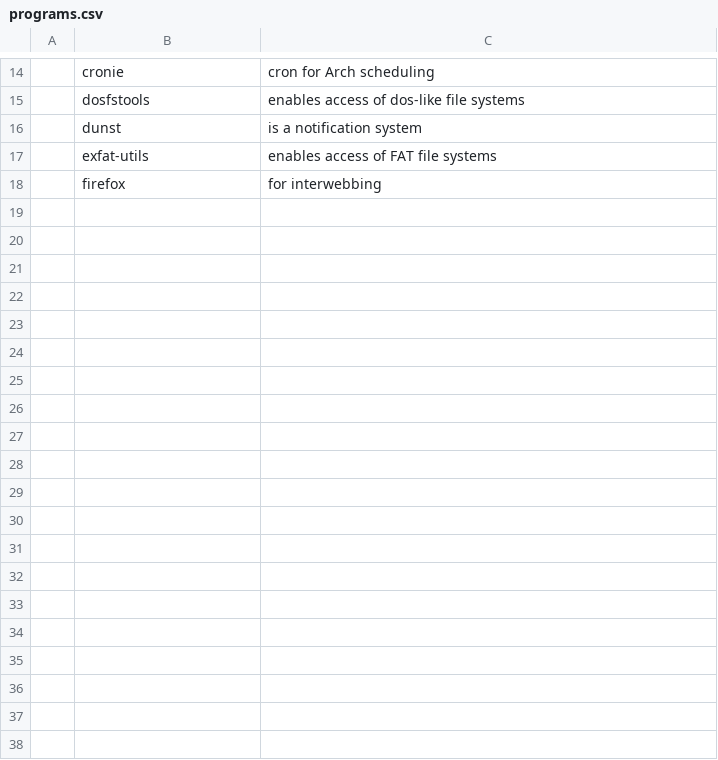
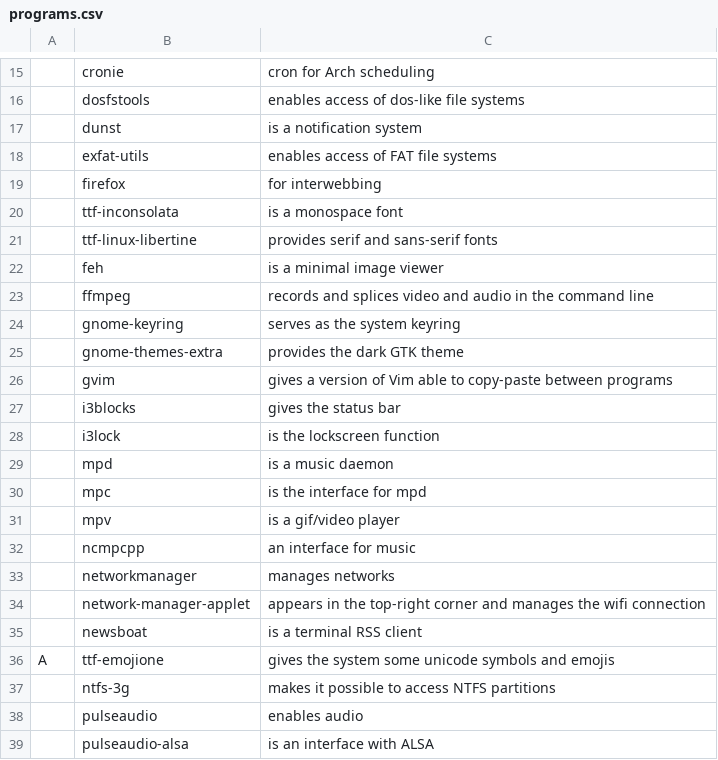
Before and after one commit to Aarleks/dots-installer, a CSV file: programs.csv, drawn as a sheet; only a part is shown, gaps mark what is left out; the diff covers the shown part only; the diff names each change by its address in the sheet, - before the commit and + after, or states it on an @@ line.

Commit message:
Added the rest of the base programs.

```diff
--- a/programs.csv
+++ b/programs.csv
+row 20:  | ttf-inconsolata | is a monospace font
+row 21:  | ttf-linux-libertine | provides serif and sans-serif fonts
+row 22:  | feh | is a minimal image viewer
+row 23:  | ffmpeg | records and splices video and audio in the command line
+row 24:  | gnome-keyring | serves as the system keyring
+row 25:  | gnome-themes-extra | provides the dark GTK theme
+row 26:  | gvim | gives a version of Vim able to copy-paste between programs
+row 27:  | i3blocks | gives the status bar
+row 28:  | i3lock | is the lockscreen function
+row 29:  | mpd | is a music daemon
+row 30:  | mpc | is the interface for mpd
+row 31:  | mpv | is a gif/video player
+row 32:  | ncmpcpp | an interface for music
+row 33:  | networkmanager | manages networks
+row 34:  | network-manager-applet | appears in the top-right corner and manages the wifi connection
+row 35:  | newsboat | is a terminal RSS client
+row 36: A | ttf-emojione | gives the system some unicode symbols and emojis
+row 37:  | ntfs-3g | makes it possible to access NTFS partitions
+row 38:  | pulseaudio | enables audio
+row 39:  | pulseaudio-alsa | is an interface with ALSA
```
Also changed, not shown: 34 added rows elsewhere in this file.
